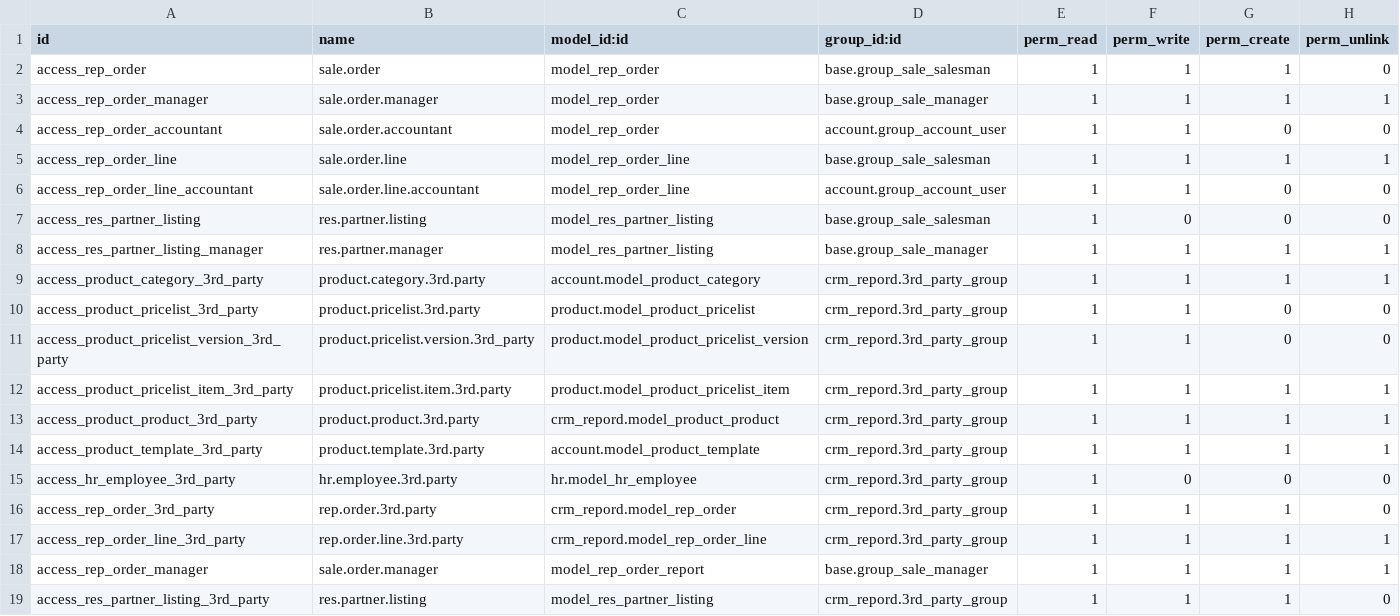
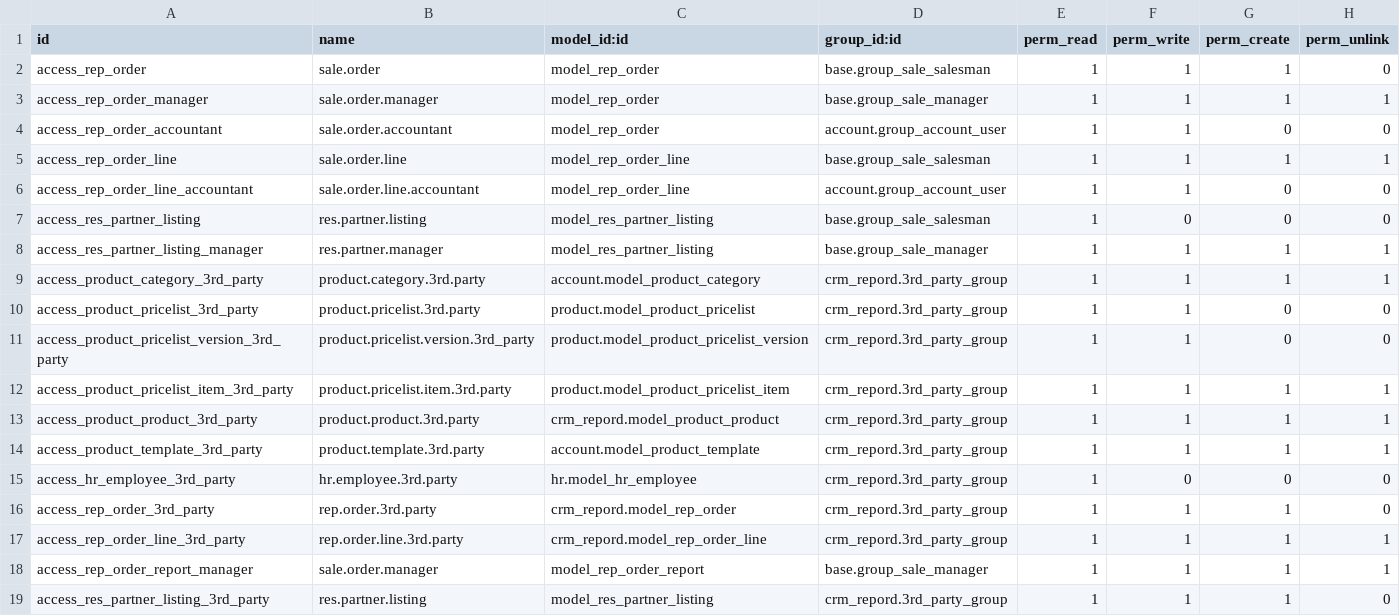
Before and after one commit to vertelab/odoo-crm, a CSV file: crm_repord/security/ir.model.access.csv, drawn as a sheet.

Commit message:
crm_repord: changed how listings work.

```diff
--- a/crm_repord/security/ir.model.access.csv
+++ b/crm_repord/security/ir.model.access.csv
@@ -17,3 +17,3 @@ access_rep_order_3rd_party,rep.order.3rd.party,crm_repord.model_rep_order,crm_re
 access_rep_order_line_3rd_party,rep.order.line.3rd.party,crm_repord.model_rep_order_line,crm_repord.3rd_party_group,1,1,1,1
-access_rep_order_manager,sale.order.manager,model_rep_order_report,base.group_sale_manager,1,1,1,1
+access_rep_order_report_manager,sale.order.manager,model_rep_order_report,base.group_sale_manager,1,1,1,1
 access_res_partner_listing_3rd_party,res.partner.listing,model_res_partner_listing,crm_repord.3rd_party_group,1,1,1,0
```
Also changed, not shown: 2 other files.
